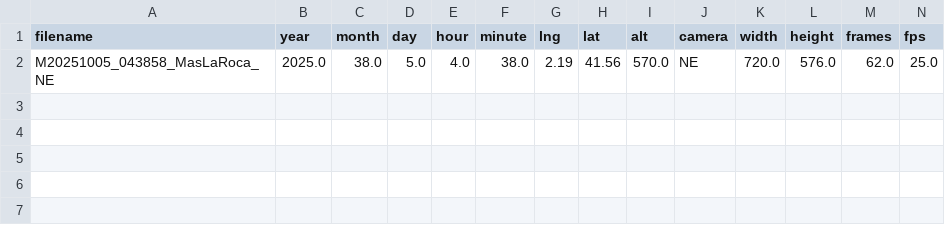
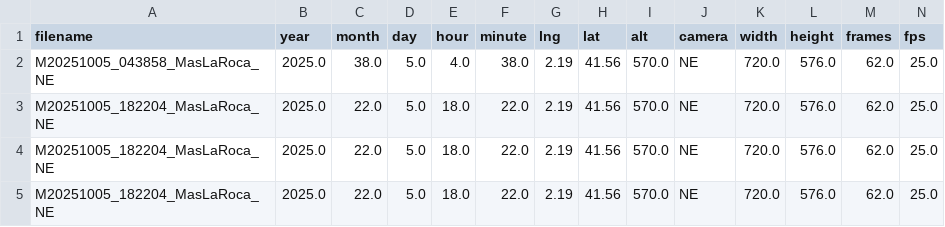
Before and after one commit to aurorapujols/tfg, a CSV file: data/upftfg26/apujols/processed/dataset.csv, drawn as a sheet; only a part is shown; rows hold the shown columns only; the diff names each change by its address in the sheet, - before the commit and + after, or states it on an @@ line.

Commit message:
Fixed to process with zip

```diff
--- a/data/upftfg26/apujols/processed/dataset.csv
+++ b/data/upftfg26/apujols/processed/dataset.csv
+row 3: M20251005_182204_MasLaRoca_NE | 2025.0 | 22.0 | 5.0 | 18.0 | 22.0 | 2.19 | 41.56 | 570.0 | NE | 720.0 | 576.0 | 62.0 | 25.0
+row 4: M20251005_182204_MasLaRoca_NE | 2025.0 | 22.0 | 5.0 | 18.0 | 22.0 | 2.19 | 41.56 | 570.0 | NE | 720.0 | 576.0 | 62.0 | 25.0
+row 5: M20251005_182204_MasLaRoca_NE | 2025.0 | 22.0 | 5.0 | 18.0 | 22.0 | 2.19 | 41.56 | 570.0 | NE | 720.0 | 576.0 | 62.0 | 25.0
```
Also changed, not shown: 2 other files.
